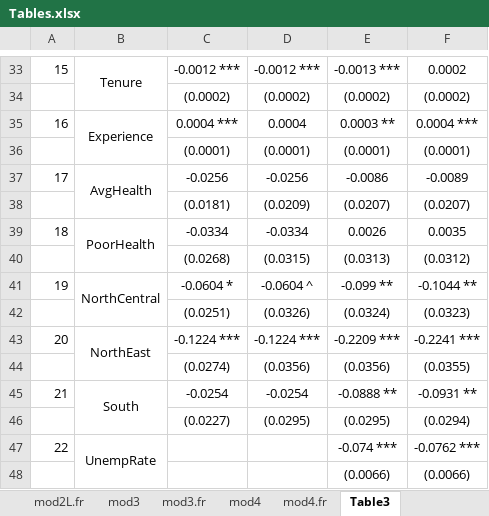
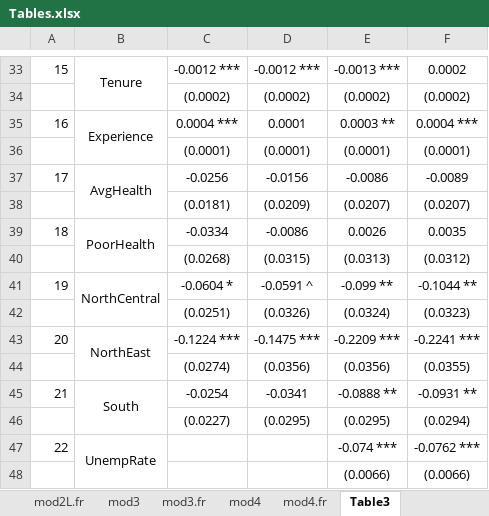
Before and after one commit to jrgroves/Obesity_Redo, an Excel workbook: Analysis/Paper/Tables.xlsx, sheet Table3, drawn as a sheet; only a part is shown, gaps mark what is left out; values as stored, in another font and other column widths than the file's, no borders; the diff covers the shown part only; the diff names each change by its address in the sheet, - before the commit and + after, or states it on an @@ line.

```diff
--- a/Analysis/Paper/Tables.xlsx (sheet Table3)
+++ b/Analysis/Paper/Tables.xlsx (sheet Table3)
-D35: 0.0004
+D35: 0.0001
-D37: -0.0256
+D37: -0.0156
-D39: -0.0334
+D39: -0.0086
-D41: -0.0604 ^
+D41: -0.0591 ^
-D43: -0.1224 ***
+D43: -0.1475 ***
-D45: -0.0254
+D45: -0.0341
```
Also changed, not shown: 14 edited cells elsewhere in this sheet, formulas that keep their value, 2 other files.
